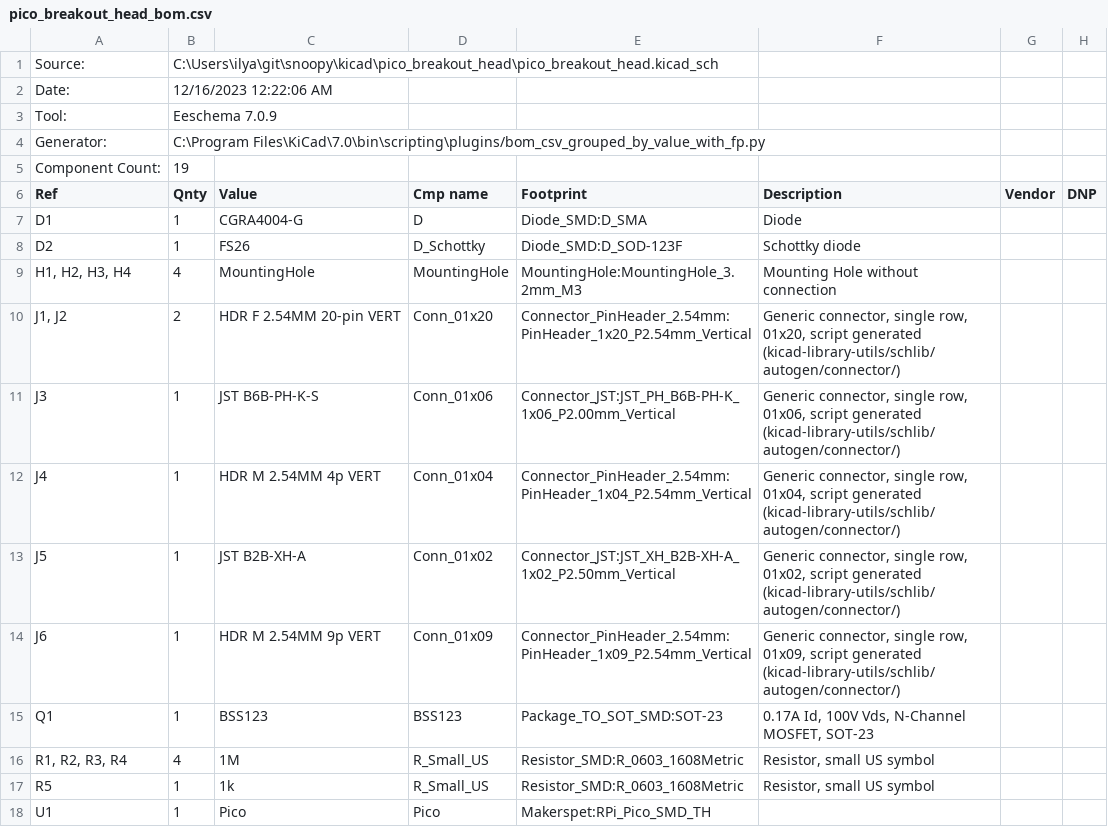
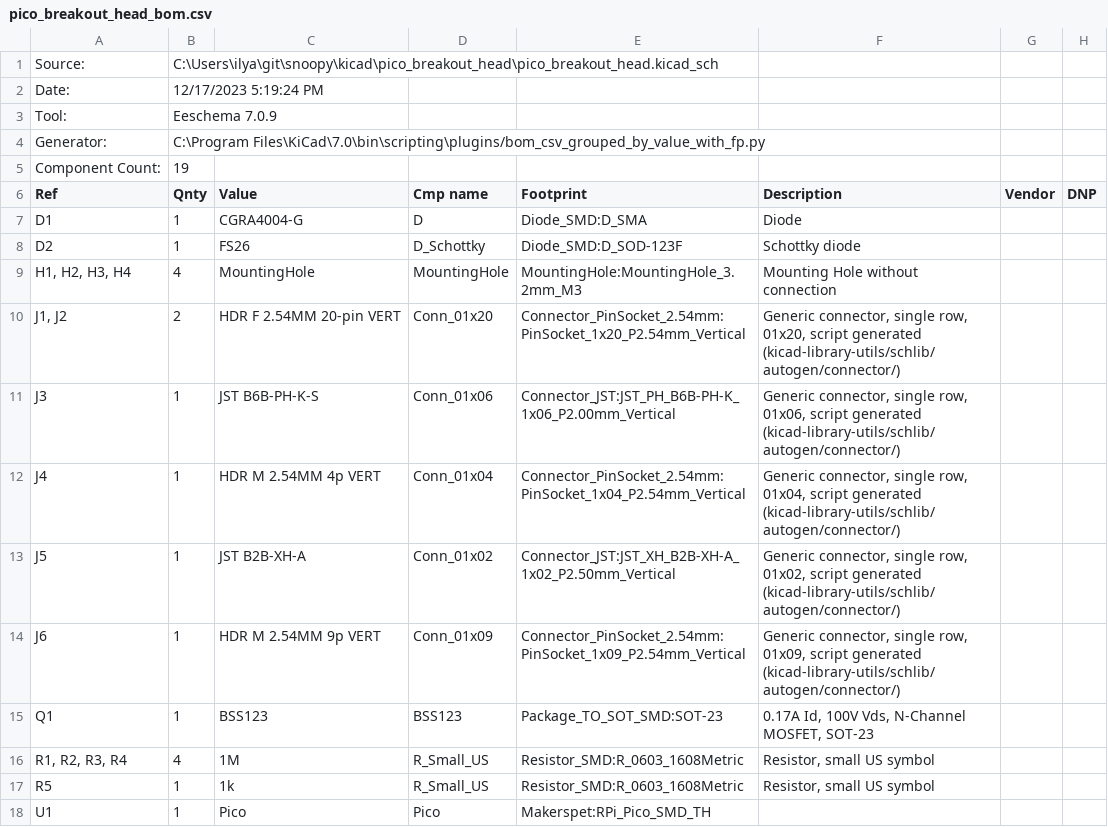
Before and after one commit to makerspet/makerspet_snoopy, a CSV file: kicad/pico_breakout_head/output/pico_breakout_head_bom.csv, drawn as a sheet.

Commit message:
Socket header

```diff
--- a/kicad/pico_breakout_head/output/pico_breakout_head_bom.csv
+++ b/kicad/pico_breakout_head/output/pico_breakout_head_bom.csv
@@ -1,3 +1,3 @@
 "Source:","C:\Users\ilya\git\snoopy\kicad\pico_breakout_head\pico_breakout_head.kicad_sch"
-"Date:","12/16/2023 12:22:06 AM"
+"Date:","12/17/2023 5:19:24 PM"
 "Tool:","Eeschema 7.0.9"
@@ -9,7 +9,7 @@
 "H1, H2, H3, H4","4","MountingHole","MountingHole","MountingHole:MountingHole_3.2mm_M3","Mounting Hole without connection","",""
-"J1, J2","2","HDR F 2.54MM 20-pin VERT","Conn_01x20","Connector_PinHeader_2.54mm:PinHeader_1x20_P2.54mm_Vertical","Generic connector, single row, 01x20, script generated (kicad-library-utils/schlib/autogen/connector/)","",""
+"J1, J2","2","HDR F 2.54MM 20-pin VERT","Conn_01x20","Connector_PinSocket_2.54mm:PinSocket_1x20_P2.54mm_Vertical","Generic connector, single row, 01x20, script generated (kicad-library-utils/schlib/autogen/connector/)","",""
 "J3","1","JST B6B-PH-K-S","Conn_01x06","Connector_JST:JST_PH_B6B-PH-K_1x06_P2.00mm_Vertical","Generic connector, single row, 01x06, script generated (kicad-library-utils/schlib/autogen/connector/)","",""
-"J4","1","HDR M 2.54MM 4p VERT","Conn_01x04","Connector_PinHeader_2.54mm:PinHeader_1x04_P2.54mm_Vertical","Generic connector, single row, 01x04, script generated (kicad-library-utils/schlib/autogen/connector/)","",""
+"J4","1","HDR M 2.54MM 4p VERT","Conn_01x04","Connector_PinSocket_2.54mm:PinSocket_1x04_P2.54mm_Vertical","Generic connector, single row, 01x04, script generated (kicad-library-utils/schlib/autogen/connector/)","",""
 "J5","1","JST B2B-XH-A","Conn_01x02","Connector_JST:JST_XH_B2B-XH-A_1x02_P2.50mm_Vertical","Generic connector, single row, 01x02, script generated (kicad-library-utils/schlib/autogen/connector/)","",""
-"J6","1","HDR M 2.54MM 9p VERT","Conn_01x09","Connector_PinHeader_2.54mm:PinHeader_1x09_P2.54mm_Vertical","Generic connector, single row, 01x09, script generated (kicad-library-utils/schlib/autogen/connector/)","",""
+"J6","1","HDR M 2.54MM 9p VERT","Conn_01x09","Connector_PinSocket_2.54mm:PinSocket_1x09_P2.54mm_Vertical","Generic connector, single row, 01x09, script generated (kicad-library-utils/schlib/autogen/connector/)","",""
 "Q1","1","BSS123","BSS123","Package_TO_SOT_SMD:SOT-23","0.17A Id, 100V Vds, N-Channel MOSFET, SOT-23","",""
```
Also changed, not shown: 10 other files.
